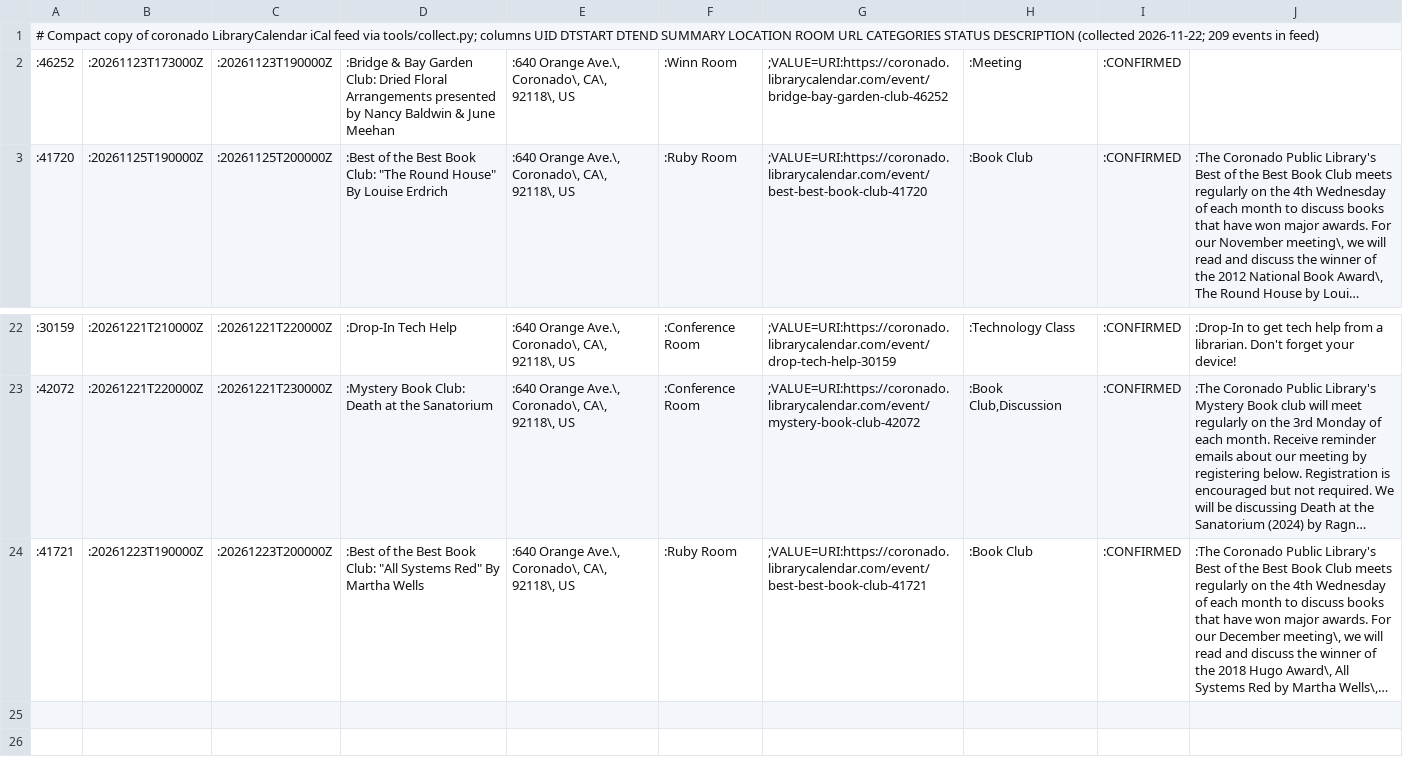
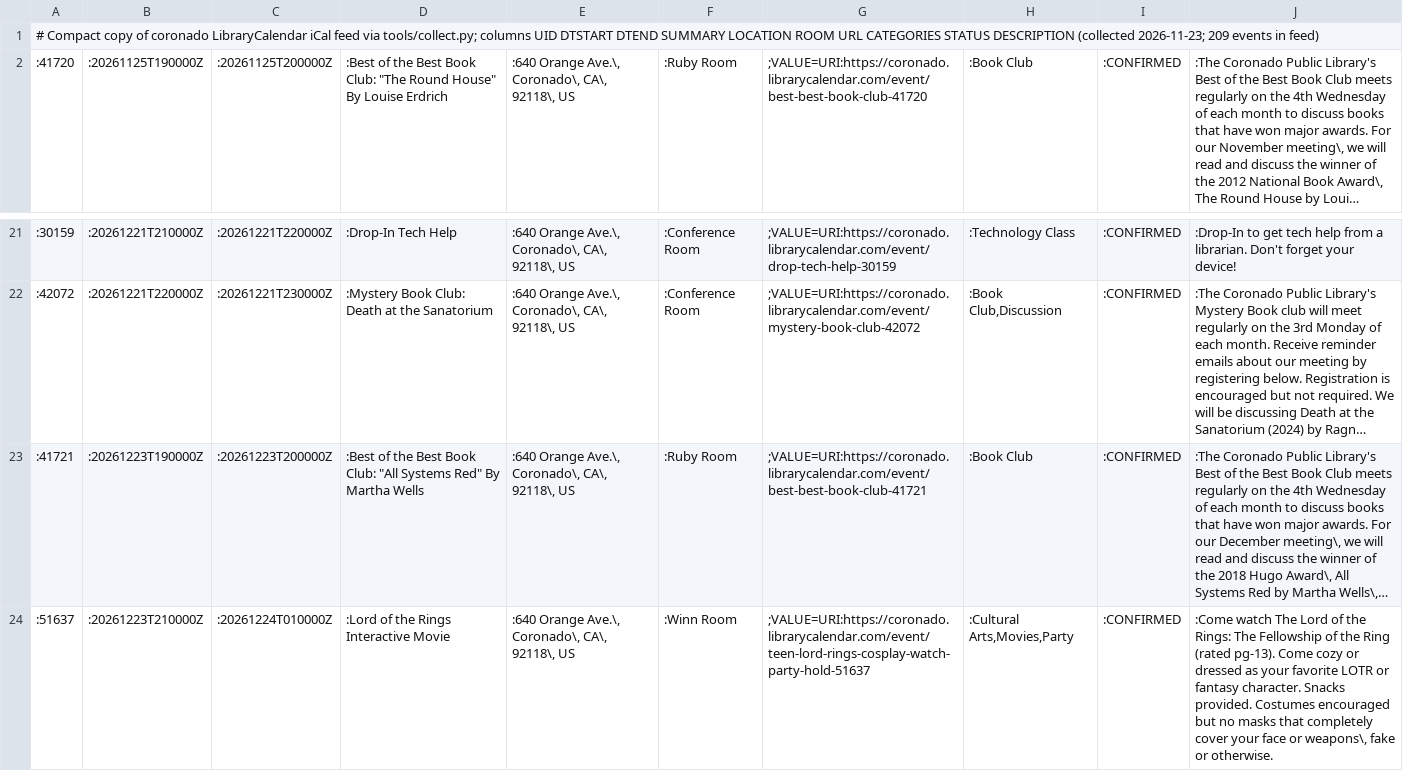
Before and after one commit to jntd/sd-immigration-calendar, a TSV file: automation/raw/coronado.tsv, drawn as a sheet; only a part is shown, gaps mark what is left out; long unchanged cells end in …; removed rows and columns are numbered as before the commit, all else as after; the diff names each change by its address in the sheet, - before the commit and + after, or states it on an @@ line.

```diff
--- a/automation/raw/coronado.tsv
+++ b/automation/raw/coronado.tsv
-A1: …DESCRIPTION (collected 2026-11-22; 209 events…
+A1: …DESCRIPTION (collected 2026-11-23; 209 events…
-row 2: :46252 | :20261123T173000Z | :20261123T190000Z | :Bridge & Bay Garden Club: Dried Floral Arrangements presented by Nancy Baldwin & June Meehan | :640 Orange Ave.\, Coronado\, CA\, 92118\, US | :Winn Room | ;VALUE=URI:https://coronado.librarycalendar.com/event/bridge-bay-garden-club-46252 | :Meeting | :CONFIRMED
+row 24: :51637 | :20261223T210000Z | :20261224T010000Z | :Lord of the Rings Interactive Movie | :640 Orange Ave.\, Coronado\, CA\, 92118\, US | :Winn Room | ;VALUE=URI:https://coronado.librarycalendar.com/event/teen-lord-rings-cosplay-watch-party-hold-51637 | :Cultural Arts,Movies,Party | :CONFIRMED | :Come watch The Lord of the Rings: The Fellowship of the Ring (rated pg-13). Come cozy or dressed as your favorite LOTR or fantasy character. Snacks provided. Costumes encouraged but no masks that completely cover your face or weapons\, fake or otherwise.
```
Also changed, not shown: automation/raw/casafamiliar.tsv, automation/raw/escondido.tsv, 13 other files.
